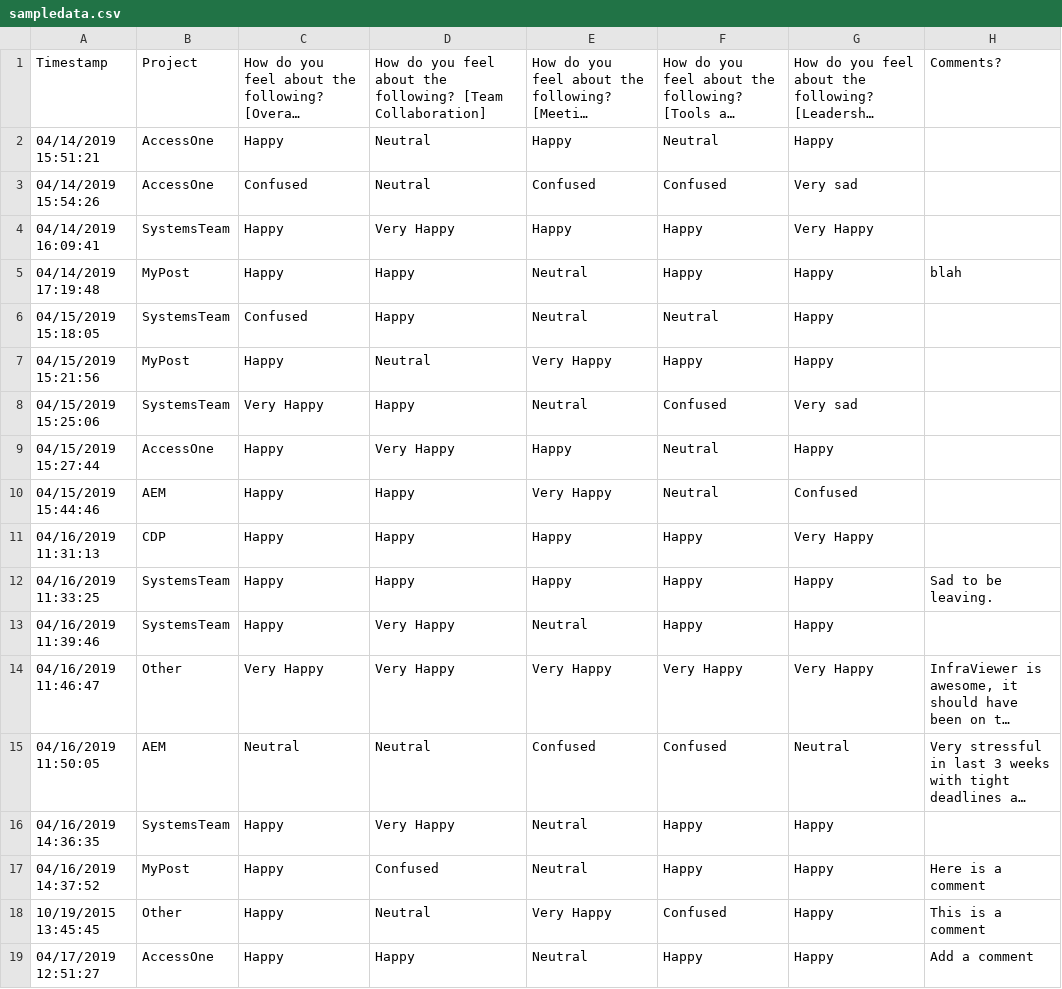
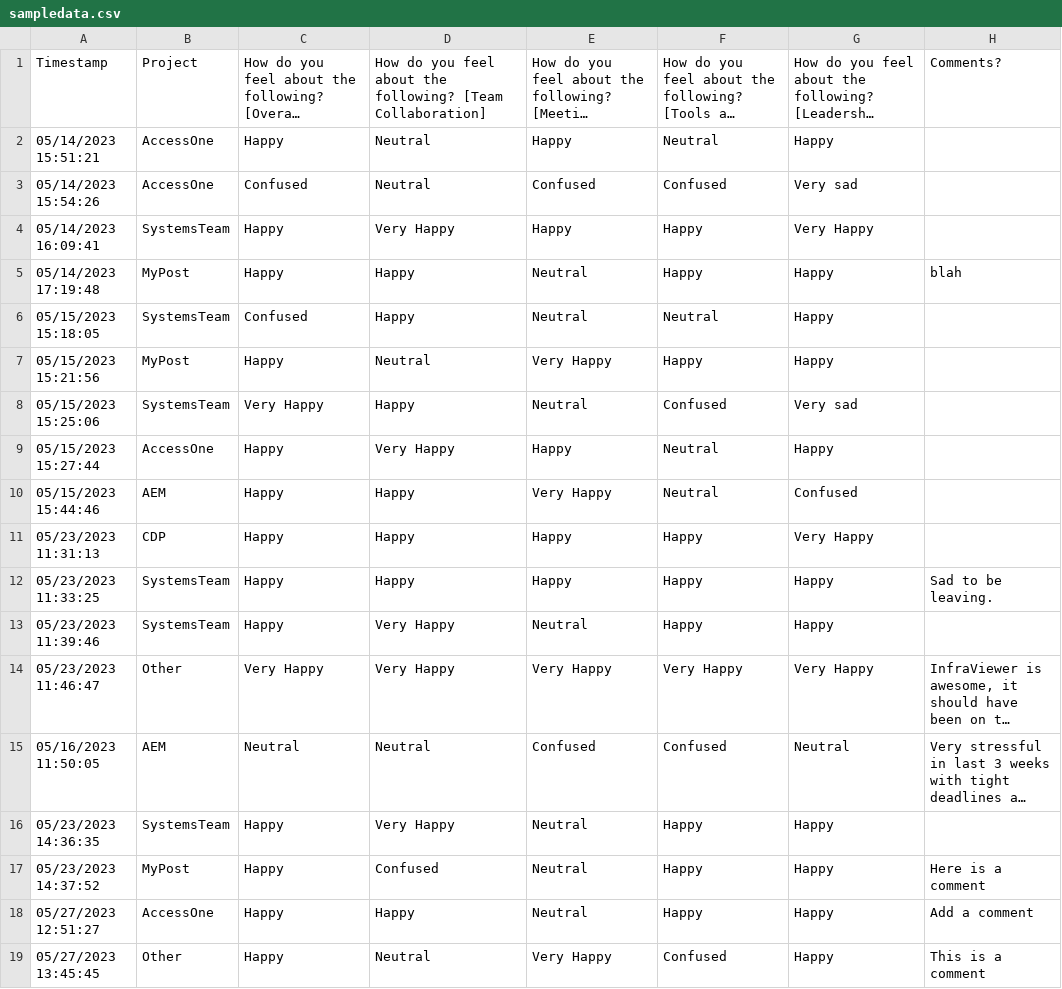
Before and after one commit to prof-ninjason/splunk-trainer, a CSV file: mood_radiator/sampledata.csv, drawn as a sheet; long unchanged cells end in …; removed rows and columns are numbered as before the commit, all else as after; the diff names each change by its address in the sheet, - before the commit and + after, or states it on an @@ line.

Commit message:
updated

```diff
--- a/mood_radiator/sampledata.csv
+++ b/mood_radiator/sampledata.csv
-A2: 04/14/2019 15:51:21
+A2: 05/14/2023 15:51:21
-A3: 04/14/2019 15:54:26
+A3: 05/14/2023 15:54:26
-A4: 04/14/2019 16:09:41
+A4: 05/14/2023 16:09:41
-A5: 04/14/2019 17:19:48
+A5: 05/14/2023 17:19:48
-A6: 04/15/2019 15:18:05
+A6: 05/15/2023 15:18:05
-A7: 04/15/2019 15:21:56
+A7: 05/15/2023 15:21:56
-A8: 04/15/2019 15:25:06
+A8: 05/15/2023 15:25:06
-A9: 04/15/2019 15:27:44
+A9: 05/15/2023 15:27:44
-A10: 04/15/2019 15:44:46
+A10: 05/15/2023 15:44:46
-A11: 04/16/2019 11:31:13
+A11: 05/23/2023 11:31:13
-A12: 04/16/2019 11:33:25
+A12: 05/23/2023 11:33:25
-A13: 04/16/2019 11:39:46
+A13: 05/23/2023 11:39:46
-A14: 04/16/2019 11:46:47
+A14: 05/23/2023 11:46:47
-A15: 04/16/2019 11:50:05
+A15: 05/16/2023 11:50:05
-A16: 04/16/2019 14:36:35
+A16: 05/23/2023 14:36:35
-A17: 04/16/2019 14:37:52
+A17: 05/23/2023 14:37:52
-row 18: 10/19/2015 13:45:45 | Other | Happy | Neutral | Very Happy | Confused | Happy | This is a comment
-A18: 04/17/2019 12:51:27
+A18: 05/27/2023 12:51:27
+row 19: 05/27/2023 13:45:45 | Other | Happy | Neutral | Very Happy | Confused | Happy | This is a comment
```
